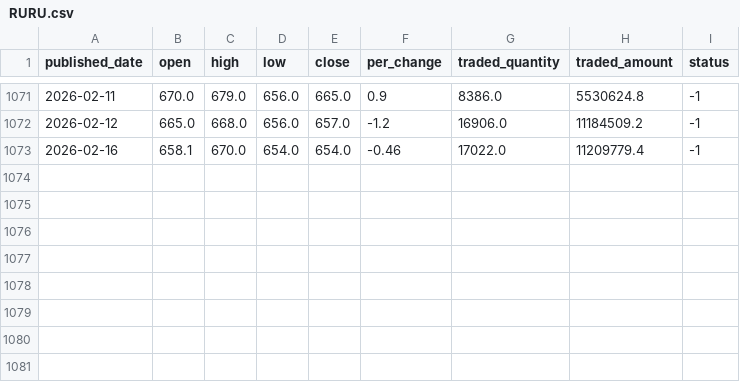
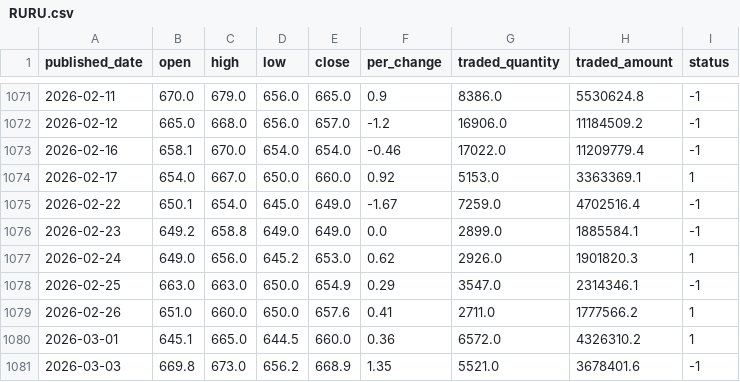
Before and after one commit to sunil0x/nepse_dataanalysis, a CSV file: data-companywise/raw_data/RURU.csv, drawn as a sheet; only a part is shown, gaps mark what is left out; the diff names each change by its address in the sheet, - before the commit and + after, or states it on an @@ line.

```diff
--- a/data-companywise/raw_data/RURU.csv
+++ b/data-companywise/raw_data/RURU.csv
+row 1074: 2026-02-17 | 654.0 | 667.0 | 650.0 | 660.0 | 0.92 | 5153.0 | 3363369.1 | 1
+row 1075: 2026-02-22 | 650.1 | 654.0 | 645.0 | 649.0 | -1.67 | 7259.0 | 4702516.4 | -1
+row 1076: 2026-02-23 | 649.2 | 658.8 | 649.0 | 649.0 | 0.0 | 2899.0 | 1885584.1 | -1
+row 1077: 2026-02-24 | 649.0 | 656.0 | 645.2 | 653.0 | 0.62 | 2926.0 | 1901820.3 | 1
+row 1078: 2026-02-25 | 663.0 | 663.0 | 650.0 | 654.9 | 0.29 | 3547.0 | 2314346.1 | -1
+row 1079: 2026-02-26 | 651.0 | 660.0 | 650.0 | 657.6 | 0.41 | 2711.0 | 1777566.2 | 1
+row 1080: 2026-03-01 | 645.1 | 665.0 | 644.5 | 660.0 | 0.36 | 6572.0 | 4326310.2 | 1
+row 1081: 2026-03-03 | 669.8 | 673.0 | 656.2 | 668.9 | 1.35 | 5521.0 | 3678401.6 | -1
```
Also changed, not shown: data-companywise/raw_data/SHEL.csv, data-companywise/raw_data/UNHPL.csv, 28 other files.
